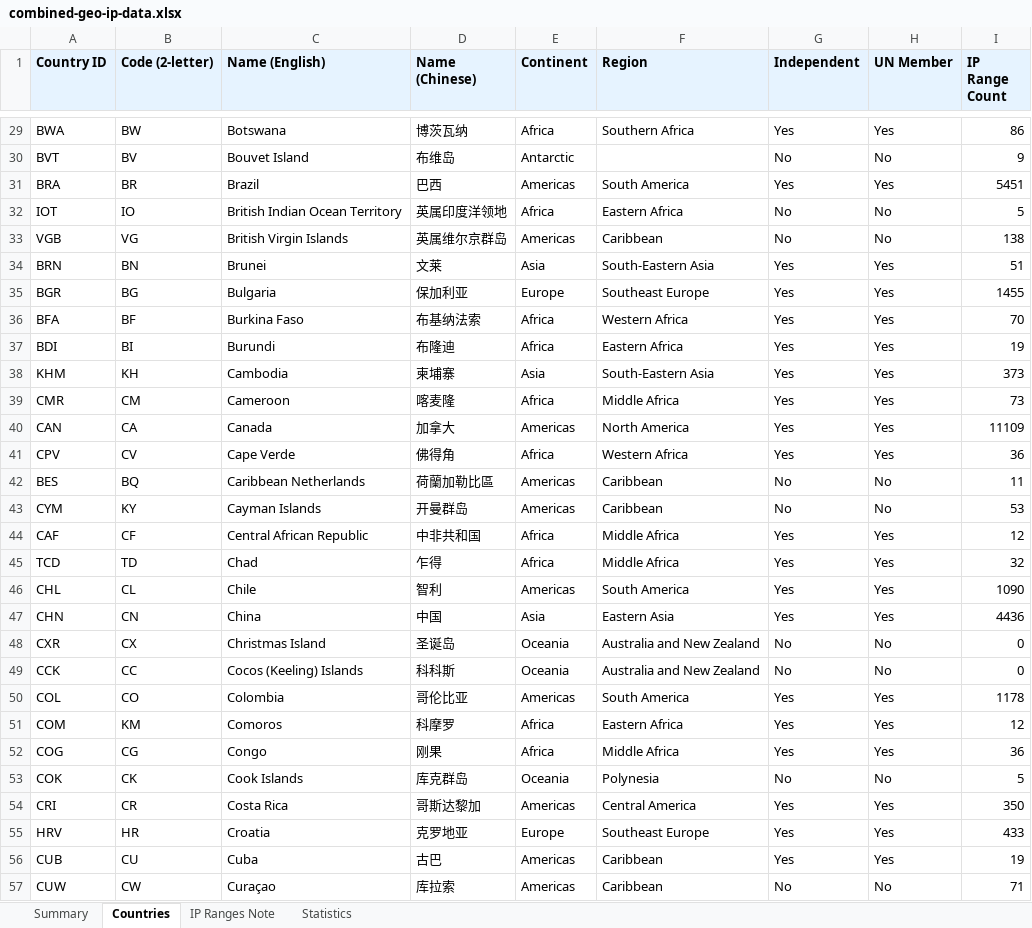
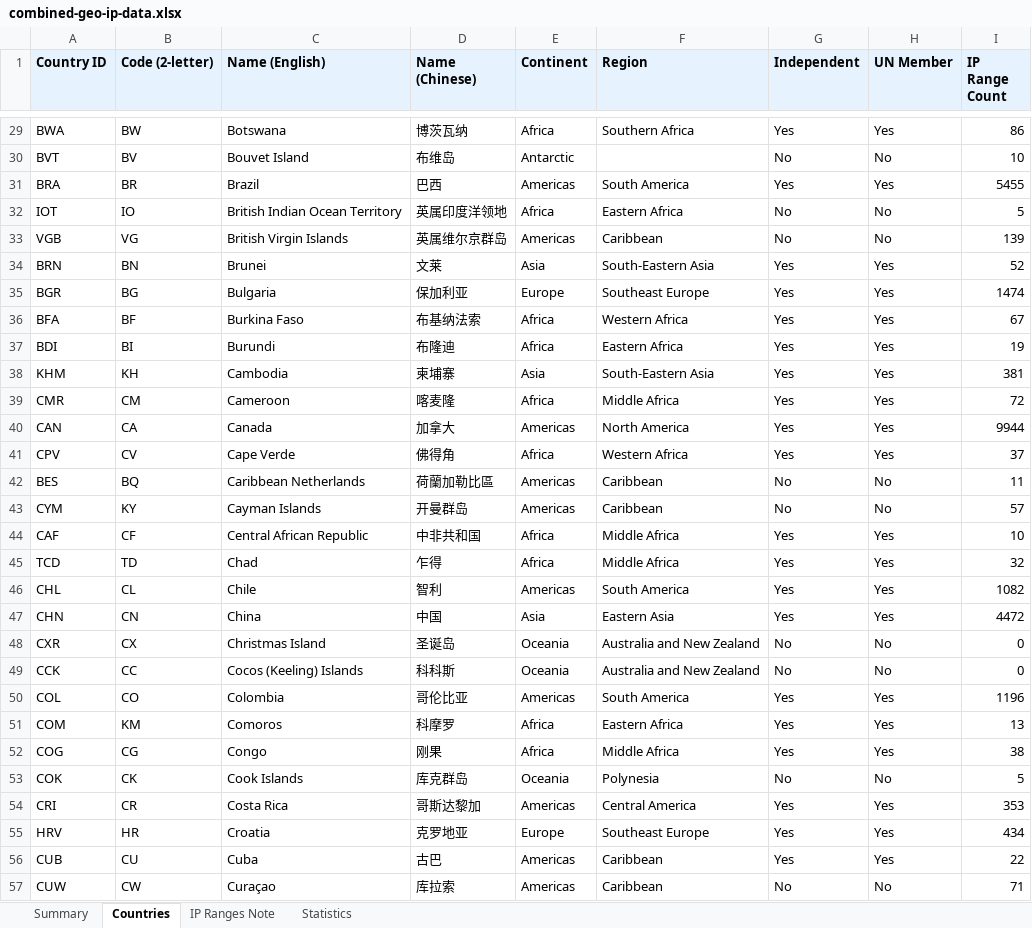
Before and after one commit to Fog3211/geo-ip-generator, an Excel workbook: data/combined-geo-ip-data.xlsx, sheet Countries, drawn as a sheet; only a part is shown, gaps mark what is left out; values as stored, in another font and other column widths than the file's, no borders; the diff covers the shown part only; the diff names each change by its address in the sheet, - before the commit and + after, or states it on an @@ line.

```diff
--- a/data/combined-geo-ip-data.xlsx (sheet Countries)
+++ b/data/combined-geo-ip-data.xlsx (sheet Countries)
-I30 (IP Range Count): 9
+I30 (IP Range Count): 10
-I31 (IP Range Count): 5451
+I31 (IP Range Count): 5455
-I33 (IP Range Count): 138
+I33 (IP Range Count): 139
-I34 (IP Range Count): 51
+I34 (IP Range Count): 52
-I35 (IP Range Count): 1455
+I35 (IP Range Count): 1474
-I36 (IP Range Count): 70
+I36 (IP Range Count): 67
-I38 (IP Range Count): 373
+I38 (IP Range Count): 381
-I39 (IP Range Count): 73
+I39 (IP Range Count): 72
-I40 (IP Range Count): 11109
+I40 (IP Range Count): 9944
-I41 (IP Range Count): 36
+I41 (IP Range Count): 37
-I43 (IP Range Count): 53
+I43 (IP Range Count): 57
-I44 (IP Range Count): 12
+I44 (IP Range Count): 10
-I46 (IP Range Count): 1090
+I46 (IP Range Count): 1082
-I47 (IP Range Count): 4436
+I47 (IP Range Count): 4472
-I50 (IP Range Count): 1178
+I50 (IP Range Count): 1196
-I51 (IP Range Count): 12
+I51 (IP Range Count): 13
-I52 (IP Range Count): 36
+I52 (IP Range Count): 38
-I54 (IP Range Count): 350
+I54 (IP Range Count): 353
-I55 (IP Range Count): 433
+I55 (IP Range Count): 434
-I56 (IP Range Count): 19
+I56 (IP Range Count): 22
```
Also changed, not shown: 162 edited cells elsewhere in this sheet, sheet Statistics, sheet Summary, sheet IP Ranges Note, 6 other files.
